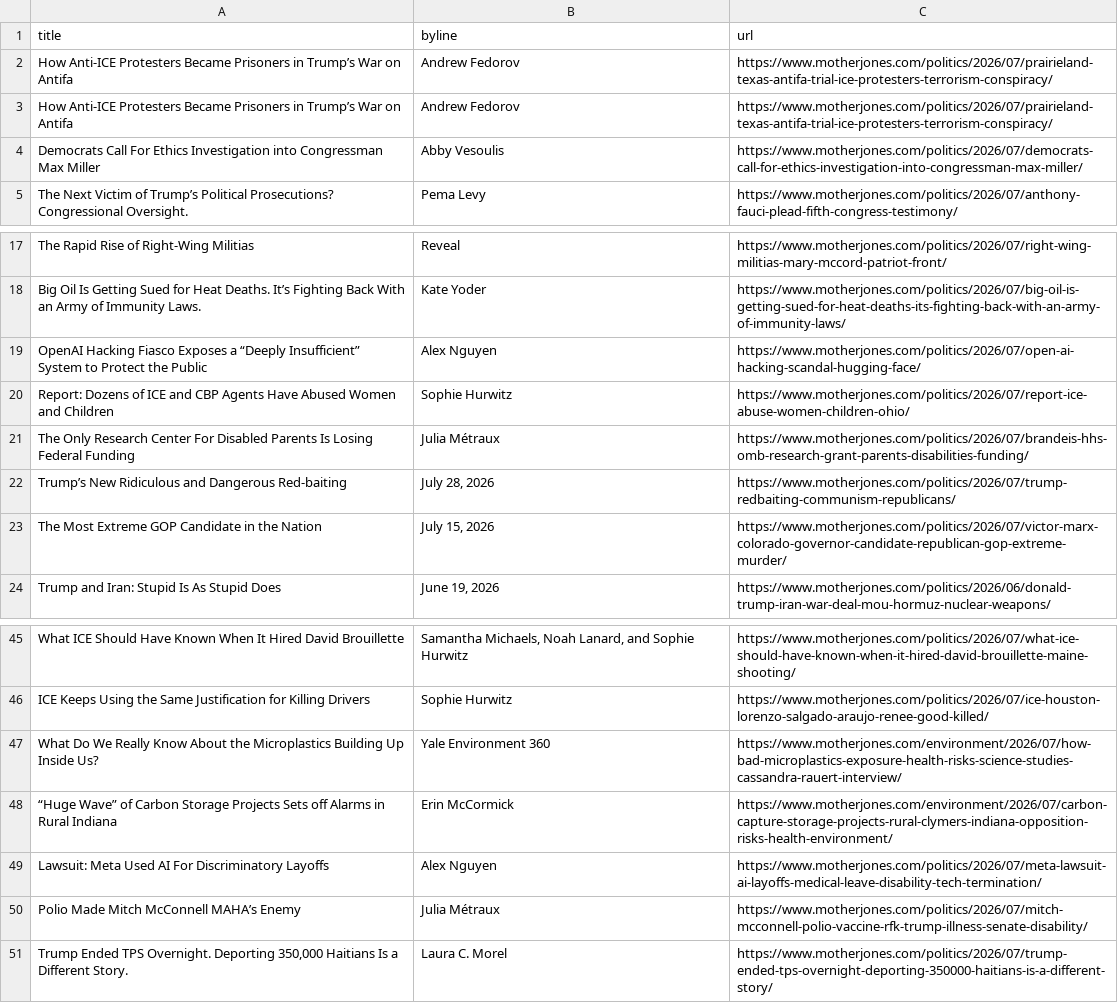
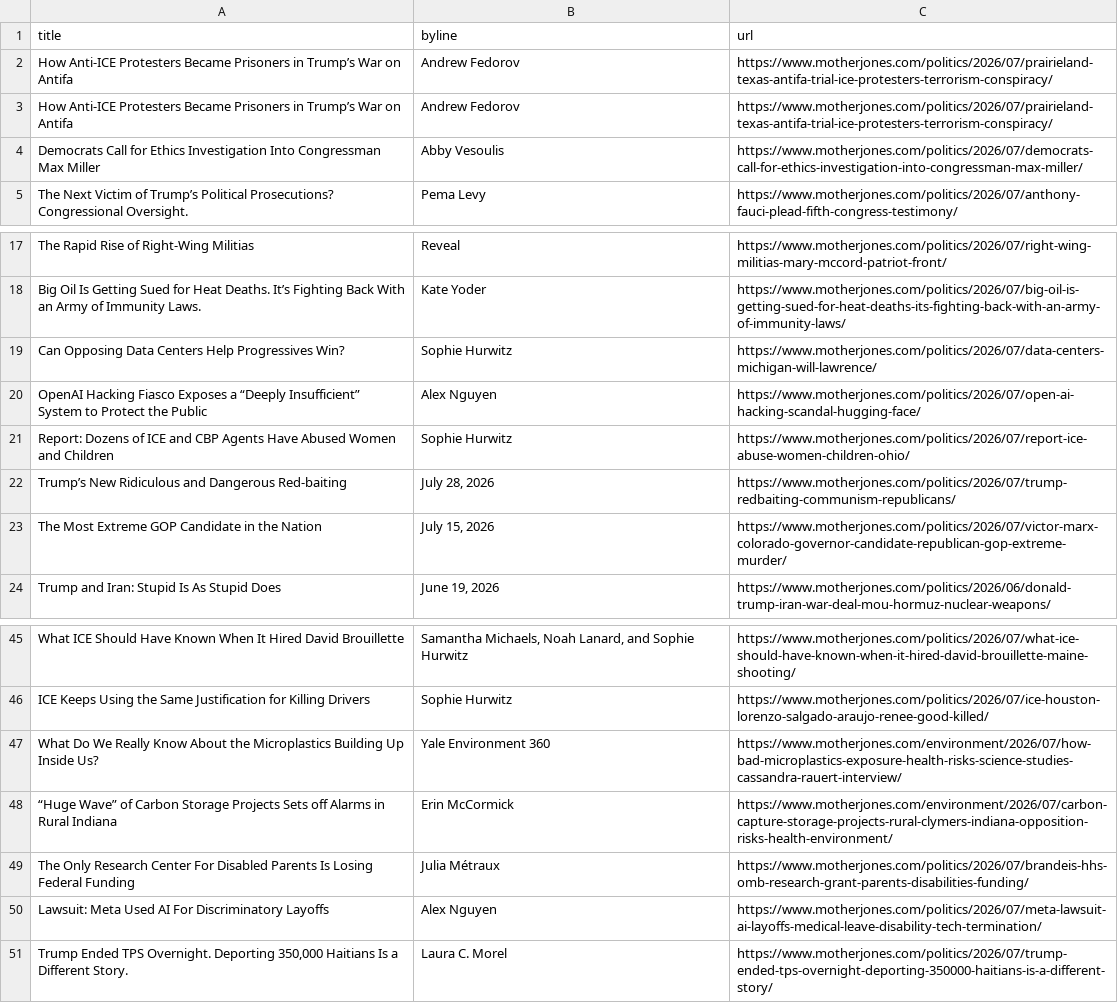
Before and after one commit to abslede/autoscraper, a CSV file: mojo-headlines.csv, drawn as a sheet; only a part is shown, gaps mark what is left out.

```diff
--- a/mojo-headlines.csv
+++ b/mojo-headlines.csv
@@ -3,3 +3,3 @@ How Anti-ICE Protesters Became Prisoners in Trump’s War on Antifa,Andrew Fedor
 How Anti-ICE Protesters Became Prisoners in Trump’s War on Antifa,Andrew Fedorov,https://www.motherjones.com/politics/2026/07/prairieland-texas-antifa-trial-ice-protesters-terrorism-conspiracy/
-Democrats Call For Ethics Investigation into Congressman Max Miller,Abby Vesoulis,https://www.motherjones.com/politics/2026/07/democrats-call-for-ethics-investigation-into-congressman-max-miller/
+Democrats Call for Ethics Investigation Into Congressman Max Miller,Abby Vesoulis,https://www.motherjones.com/politics/2026/07/democrats-call-for-ethics-investigation-into-congressman-max-miller/
 The Next Victim of Trump’s Political Prosecutions? Congressional Oversight.,Pema Levy,https://www.motherjones.com/politics/2026/07/anthony-fauci-plead-fifth-congress-testimony/
@@ -18,5 +18,5 @@ The Rapid Rise of Right-Wing Militias,Reveal,https://www.motherjones.com/politic
 Big Oil Is Getting Sued for Heat Deaths. It’s Fighting Back With an Army of Immunity Laws.,Kate Yoder,https://www.motherjones.com/politics/2026/07/big-oil-is-getting-sued-for-heat-deaths-its-fighting-back-with-an-army-of-immunity-laws/
+Can Opposing Data Centers Help Progressives Win?,Sophie Hurwitz,https://www.motherjones.com/politics/2026/07/data-centers-michigan-will-lawrence/
 OpenAI Hacking Fiasco Exposes a “Deeply Insufficient” System to Protect the Public,Alex Nguyen,https://www.motherjones.com/politics/2026/07/open-ai-hacking-scandal-hugging-face/
 Report: Dozens of ICE and CBP Agents Have Abused Women and Children,Sophie Hurwitz,https://www.motherjones.com/politics/2026/07/report-ice-abuse-women-children-ohio/
-The Only Research Center For Disabled Parents Is Losing Federal Funding,Julia Métraux,https://www.motherjones.com/politics/2026/07/brandeis-hhs-omb-research-grant-parents-disabilities-funding/
 Trump’s New Ridiculous and Dangerous Red-baiting,"July 28, 2026",https://www.motherjones.com/politics/2026/07/trump-redbaiting-communism-republicans/
@@ -48,4 +48,4 @@ What Do We Really Know About the Microplastics Building Up Inside Us?,Yale Envir
 “Huge Wave” of Carbon Storage Projects Sets off Alarms in Rural Indiana,Erin McCormick,https://www.motherjones.com/environment/2026/07/carbon-capture-storage-projects-rural-clymers-indiana-opposition-risks-health-environment/
+The Only Research Center For Disabled Parents Is Losing Federal Funding,Julia Métraux,https://www.motherjones.com/politics/2026/07/brandeis-hhs-omb-research-grant-parents-disabilities-funding/
 Lawsuit: Meta Used AI For Discriminatory Layoffs,Alex Nguyen,https://www.motherjones.com/politics/2026/07/meta-lawsuit-ai-layoffs-medical-leave-disability-tech-termination/
-Polio Made Mitch McConnell MAHA’s Enemy,Julia Métraux,https://www.motherjones.com/politics/2026/07/mitch-mcconnell-polio-vaccine-rfk-trump-illness-senate-disability/
 "Trump Ended TPS Overnight. Deporting 350,000 Haitians Is a Different Story.",Laura C. Morel,https://www.motherjones.com/politics/2026/07/trump-ended-tps-overnight-deporting-350000-haitians-is-a-different-story/
```
